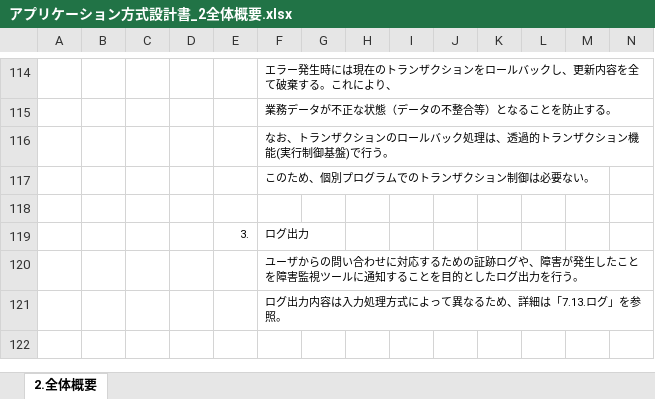
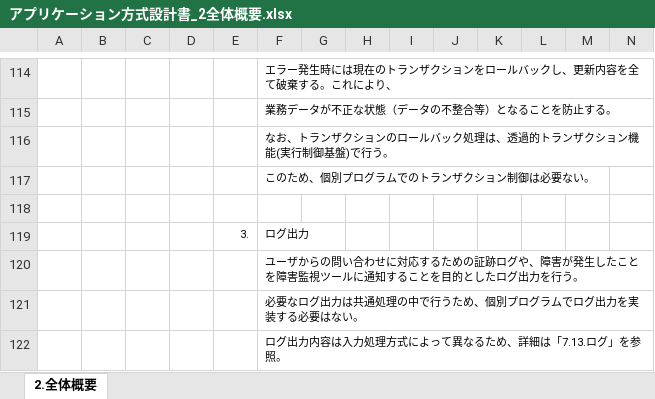
Before and after one commit to Fintan-contents/application-architecture-sample, an Excel workbook: nablarch_sample/アプリケーション方式設計書_2全体概要.xlsx, sheet 2.全体概要, drawn as a sheet; only a part is shown, gaps mark what is left out; values as stored, in another font and other column widths than the file's, no borders; charts and pictures not drawn; rows hold the shown columns only; the diff names each change by its address in the sheet, - before the commit and + after, or states it on an @@ line.

Commit message:
No.39 ログ出力は個別実装不要であることを記載

```diff
--- a/nablarch_sample/アプリケーション方式設計書_2全体概要.xlsx (sheet 2.全体概要)
+++ b/nablarch_sample/アプリケーション方式設計書_2全体概要.xlsx (sheet 2.全体概要)
+row 121:  |  |  |  |  | 必要なログ出力は共通処理の中で行うため、個別プログラムでログ出力を実装する必要はない。
```
